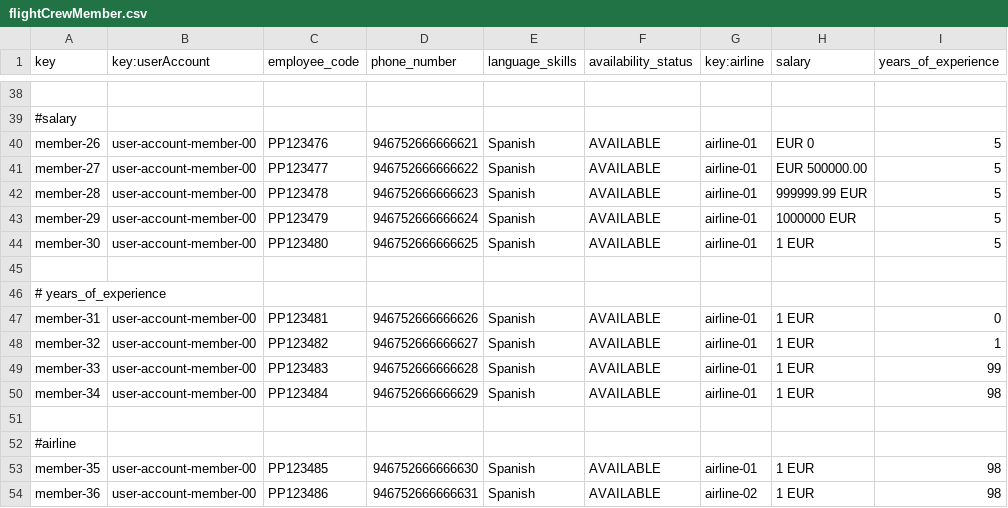
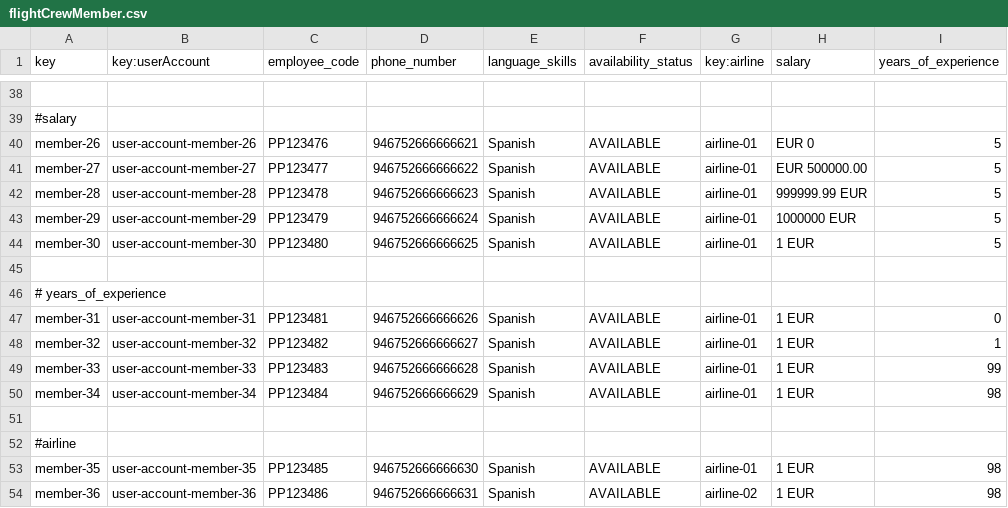
Before and after one commit to HectorGuePra/C3-047-Acme-Ans-C3, a CSV file: src/main/resources/WEB-INF/data/sample/flightCrewMember.csv, drawn as a sheet; only a part is shown, gaps mark what is left out; the diff covers the shown part only; the diff names each change by its address in the sheet, - before the commit and + after, or states it on an @@ line.

```diff
--- a/src/main/resources/WEB-INF/data/sample/flightCrewMember.csv
+++ b/src/main/resources/WEB-INF/data/sample/flightCrewMember.csv
-B40 (key:userAccount): user-account-member-00
+B40 (key:userAccount): user-account-member-26
-B41 (key:userAccount): user-account-member-00
+B41 (key:userAccount): user-account-member-27
-B42 (key:userAccount): user-account-member-00
+B42 (key:userAccount): user-account-member-28
-B43 (key:userAccount): user-account-member-00
+B43 (key:userAccount): user-account-member-29
-B44 (key:userAccount): user-account-member-00
+B44 (key:userAccount): user-account-member-30
-B47 (key:userAccount): user-account-member-00
+B47 (key:userAccount): user-account-member-31
-B48 (key:userAccount): user-account-member-00
+B48 (key:userAccount): user-account-member-32
-B49 (key:userAccount): user-account-member-00
+B49 (key:userAccount): user-account-member-33
-B50 (key:userAccount): user-account-member-00
+B50 (key:userAccount): user-account-member-34
-B53 (key:userAccount): user-account-member-00
+B53 (key:userAccount): user-account-member-35
-B54 (key:userAccount): user-account-member-00
+B54 (key:userAccount): user-account-member-36
```
Also changed, not shown: 22 edited cells elsewhere in this file, src/main/resources/WEB-INF/data/sample/assistance-agent.csv, src/main/resources/WEB-INF/data/sample/user-account.csv, 1 other file.
